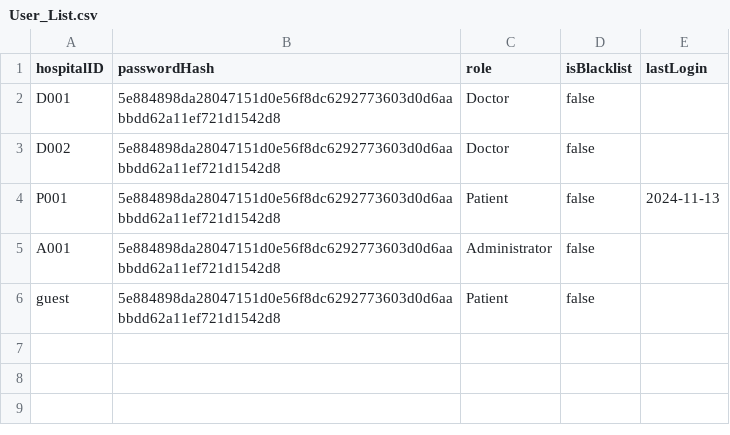
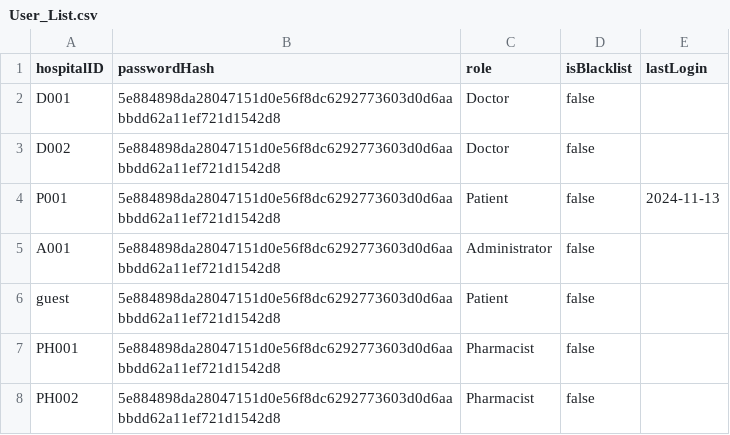
Before and after one commit to maxwellau2/OOP-Project-V2, a CSV file: src/Data/User_List.csv, drawn as a sheet; the diff names each change by its address in the sheet, - before the commit and + after, or states it on an @@ line.

Commit message:
Update Main.java
Done AdminRepo, Admin; added AdminView and PharmacisView. Done writing interaction logic between Admin, Pharmacist with Main.java

```diff
--- a/src/Data/User_List.csv
+++ b/src/Data/User_List.csv
+row 7: PH001 | 5e884898da28047151d0e56f8dc6292773603d0d6aabbdd62a11ef721d1542d8 | Pharmacist | false
+row 8: PH002 | 5e884898da28047151d0e56f8dc6292773603d0d6aabbdd62a11ef721d1542d8 | Pharmacist | false
```
Also changed, not shown: src/Data/AppointmentOutcome_List.csv, src/Data/Appointment_List.csv, 21 other files.
